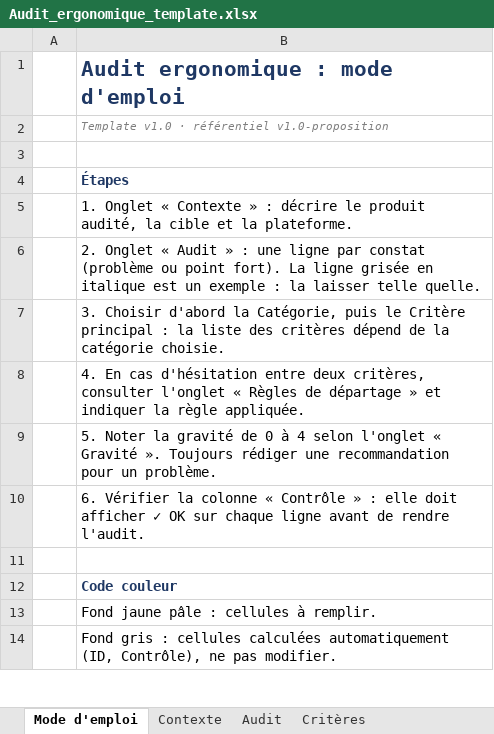
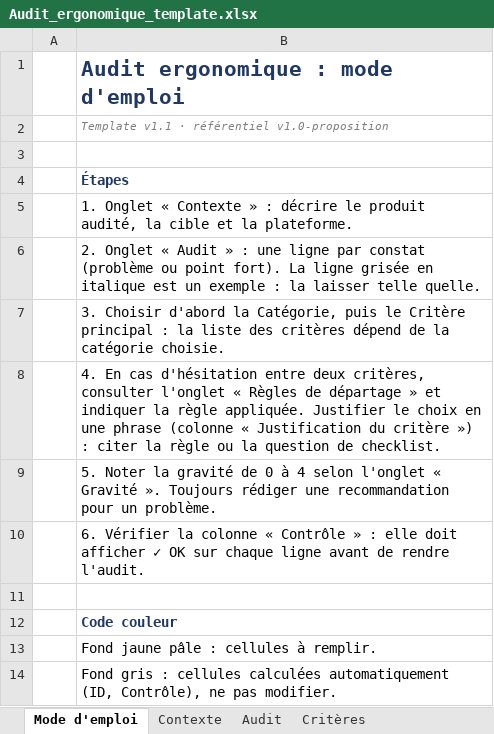
Before and after one commit to aminart/AuditErgo, an Excel workbook: template/Audit_ergonomique_template.xlsx, sheet Mode d'emploi, drawn as a sheet; only a part is shown; values as stored, in another font and other column widths than the file's, no borders; the diff names each change by its address in the sheet, - before the commit and + after, or states it on an @@ line.

```diff
--- a/template/Audit_ergonomique_template.xlsx (sheet Mode d'emploi)
+++ b/template/Audit_ergonomique_template.xlsx (sheet Mode d'emploi)
-B2: Template v1.0 · référentiel v1.0-proposition
+B2: Template v1.1 · référentiel v1.0-proposition
-B8: …règle appliquée.
+B8: …règle appliquée. Justifier le choix en une phrase (colonne « Justification du critère ») : citer la règle ou la question de checklist.
```
Also changed, not shown: sheet Audit, sheet Contexte, exemples/audit_a_completer.xlsx, exemples/audit_fictif.xlsx, 13 other files.
